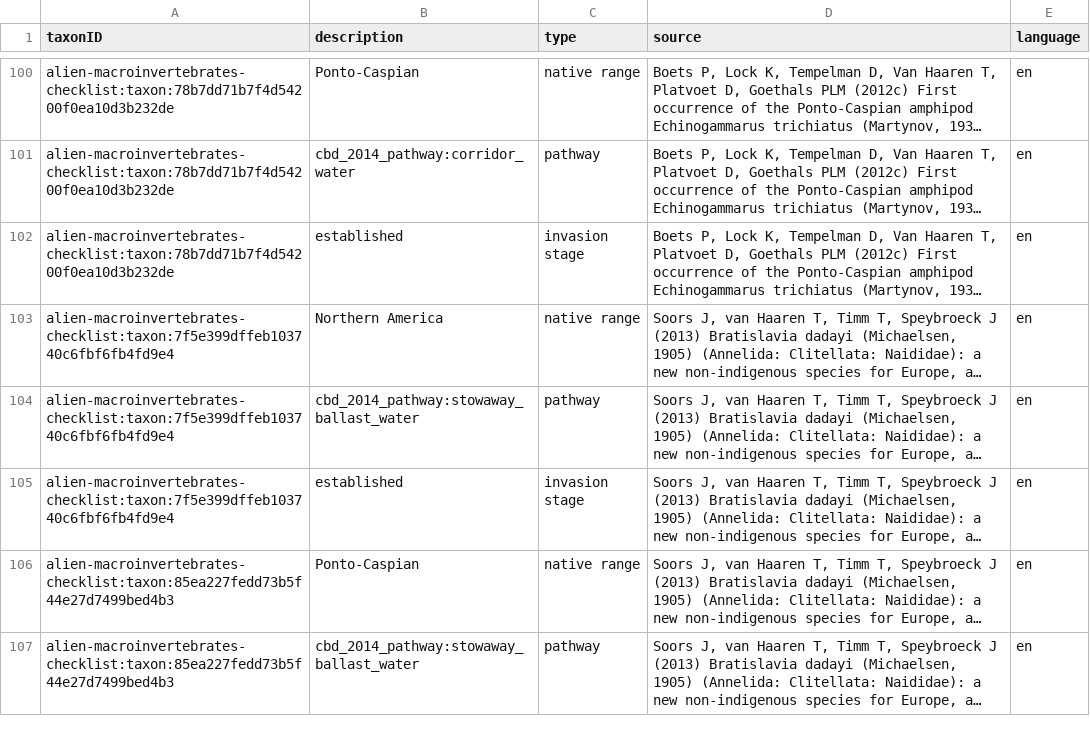
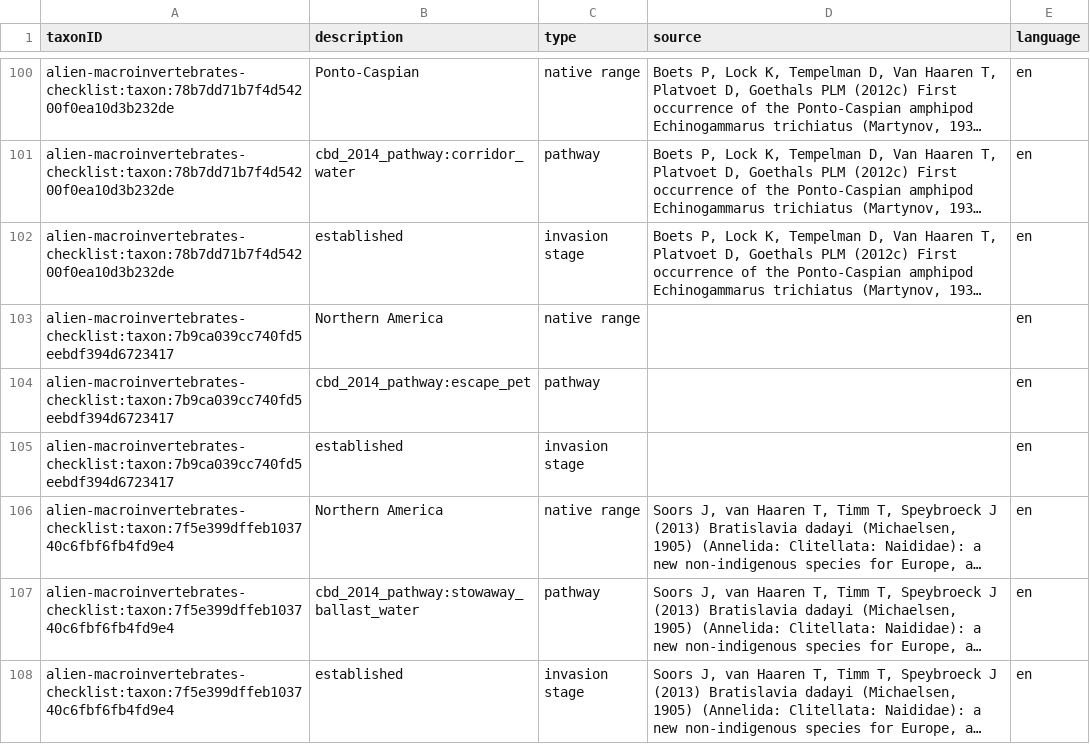
Before and after one commit to LifeWatchINBO/alien-macroinvertebrates, a CSV file: data/processed/dwc_checklist/description.csv, drawn as a sheet; only a part is shown, gaps mark what is left out; the shorter side is filled out with more unchanged rows; long unchanged cells end in …; the diff names each change by its address in the sheet, - before the commit and + after, or states it on an @@ line.

```diff
--- a/data/processed/dwc_checklist/description.csv
+++ b/data/processed/dwc_checklist/description.csv
+row 103: alien-macroinvertebrates-checklist:taxon:7b9ca039cc740fd5eebdf394d6723417 | Northern America | native range |  | en
+row 104: alien-macroinvertebrates-checklist:taxon:7b9ca039cc740fd5eebdf394d6723417 | cbd_2014_pathway:escape_pet | pathway |  | en
+row 105: alien-macroinvertebrates-checklist:taxon:7b9ca039cc740fd5eebdf394d6723417 | established | invasion stage |  | en
```
Also changed, not shown: data/processed/dwc_checklist/distribution.csv, data/processed/dwc_checklist/speciesprofile.csv, 1 other file.
